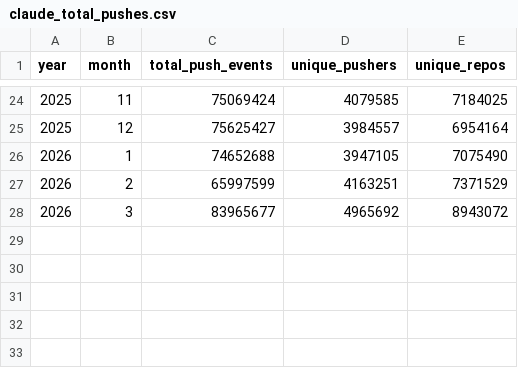
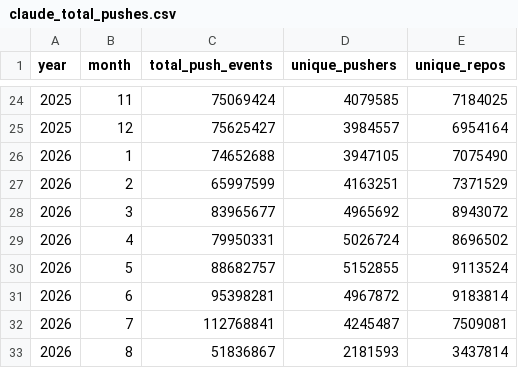
Before and after one commit to edgardomunoznajar/github_explosion, a CSV file: data/claude_total_pushes.csv, drawn as a sheet; only a part is shown, gaps mark what is left out.

```diff
--- a/data/claude_total_pushes.csv
+++ b/data/claude_total_pushes.csv
@@ -28 +28,6 @@ year,month,total_push_events,unique_pushers,unique_repos
 2026,3,83965677,4965692,8943072
+2026,4,79950331,5026724,8696502
+2026,5,88682757,5152855,9113524
+2026,6,95398281,4967872,9183814
+2026,7,112768841,4245487,7509081
+2026,8,51836867,2181593,3437814
```
Also changed, not shown: 8 other files.
